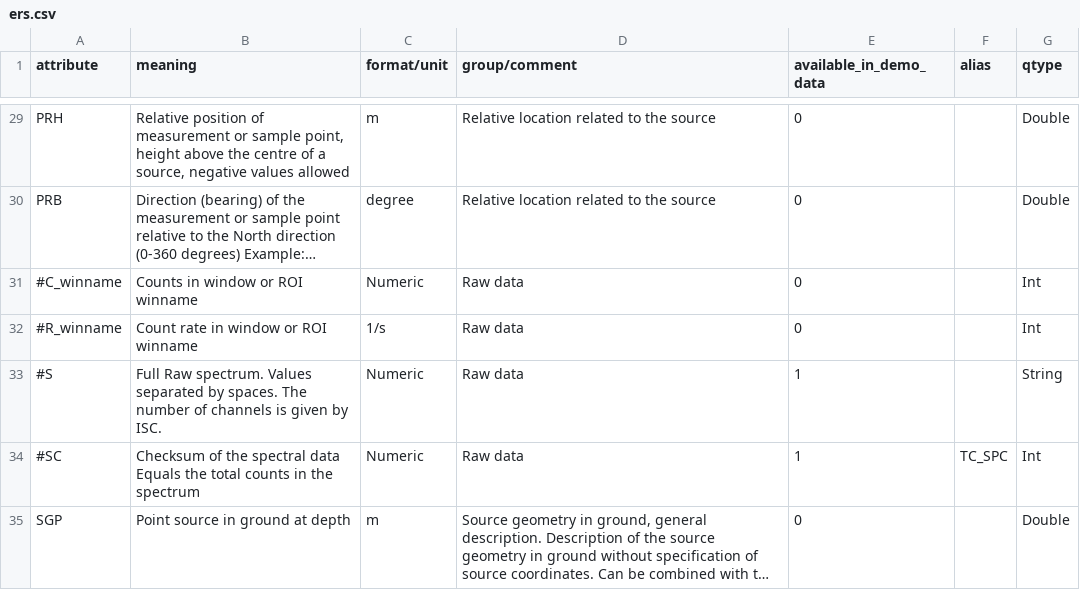
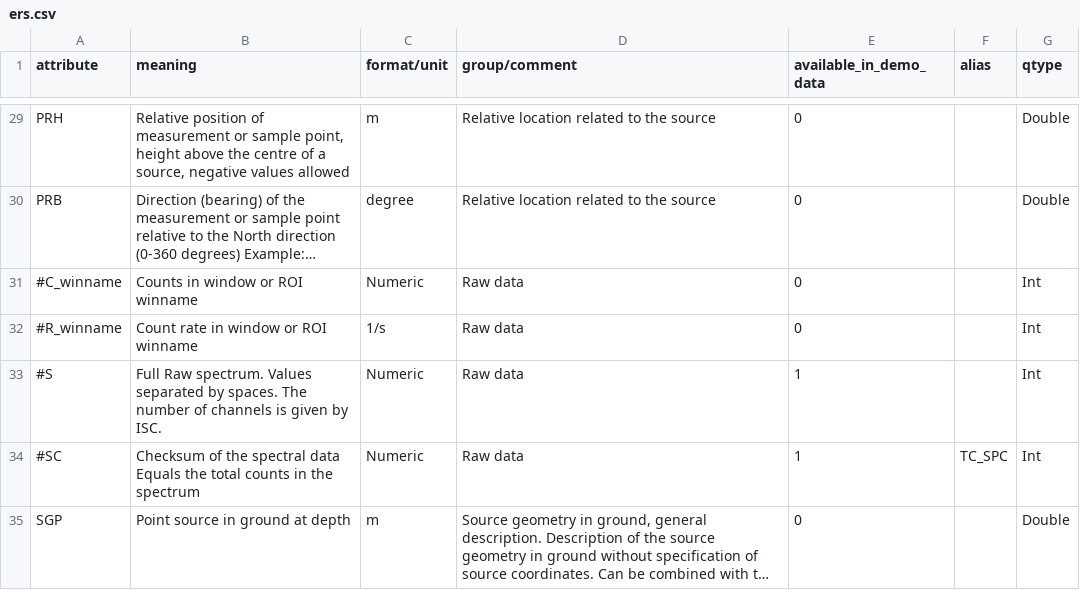
Before and after one commit to OpenBfS/qgis-radiation-toolbox-plugin, a CSV file: layer/ers.csv, drawn as a sheet; only a part is shown, gaps mark what is left out; long unchanged cells end in …; the diff names each change by its address in the sheet, - before the commit and + after, or states it on an @@ line.

```diff
--- a/layer/ers.csv
+++ b/layer/ers.csv
-G33 (qtype): String
+G33 (qtype): Int
```
Also changed, not shown: 2 other files.
